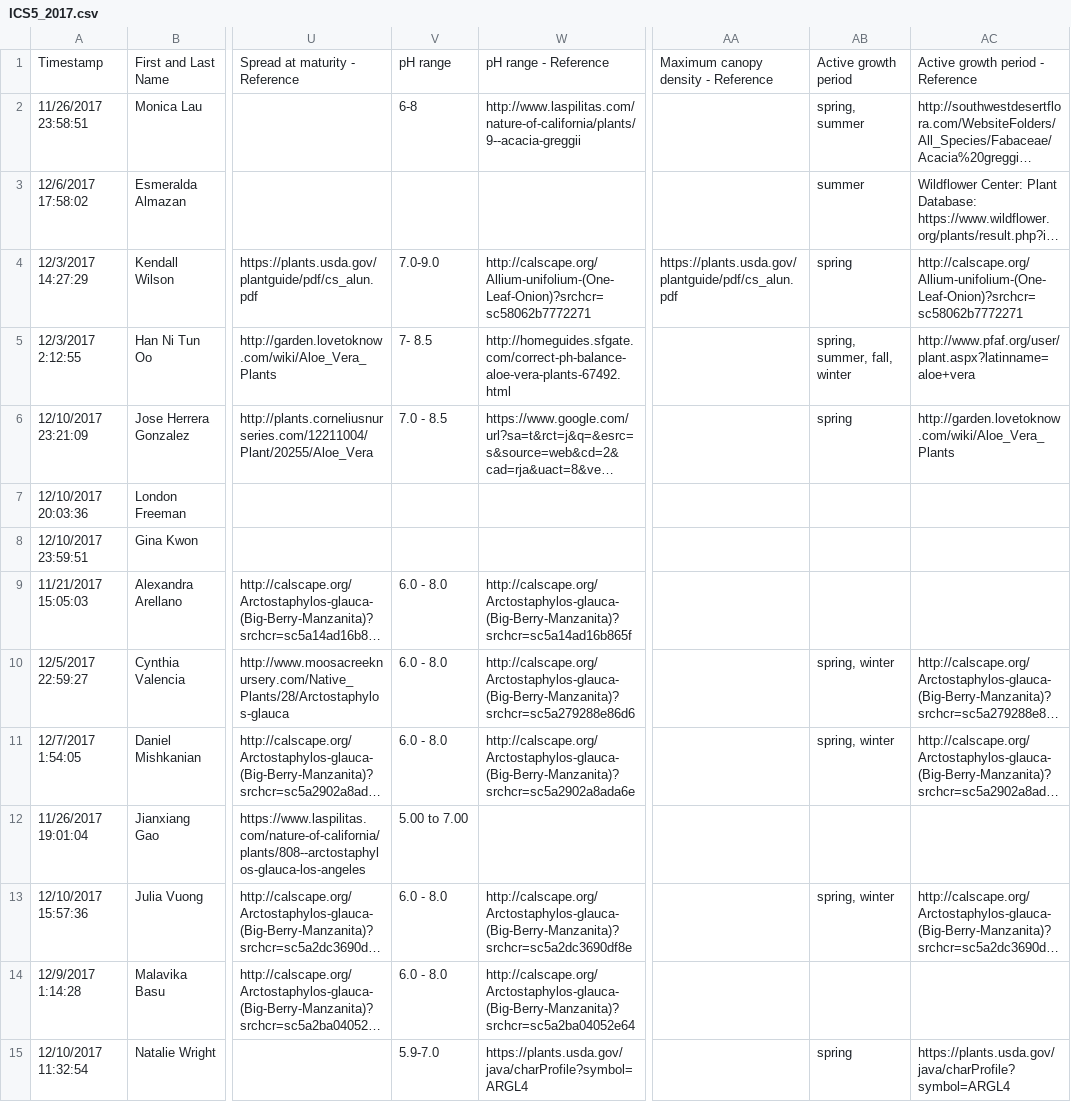
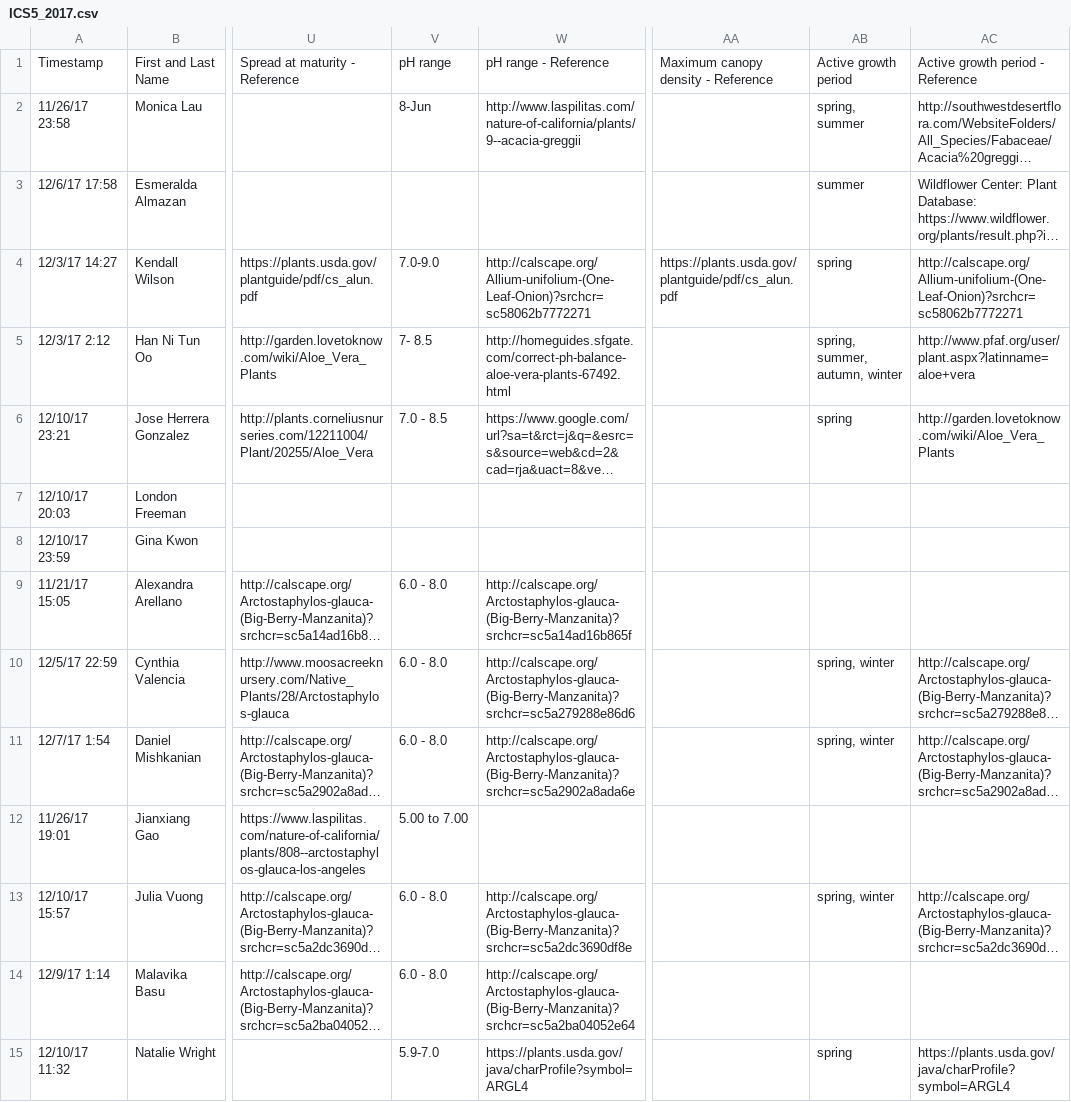
Before and after one commit to julietnpn/sage, a CSV file: plants/management/csvdata/ICS5_2017.csv, drawn as a sheet; only a part is shown, gaps mark what is left out; long unchanged cells end in …; the diff covers the shown part only; the diff names each change by its address in the sheet, - before the commit and + after, or states it on an @@ line.

```diff
--- a/plants/management/csvdata/ICS5_2017.csv
+++ b/plants/management/csvdata/ICS5_2017.csv
-A2: 11/26/2017 23:58:51
+A2: 11/26/17 23:58
-V2: 6-8
+V2: 8-Jun
-A3: 12/6/2017 17:58:02
+A3: 12/6/17 17:58
-A4: 12/3/2017 14:27:29
+A4: 12/3/17 14:27
-A5: 12/3/2017 2:12:55
+A5: 12/3/17 2:12
-AB5: spring, summer, fall, winter
+AB5: spring, summer, autumn, winter
-A6: 12/10/2017 23:21:09
+A6: 12/10/17 23:21
-A7: 12/10/2017 20:03:36
+A7: 12/10/17 20:03
-A8: 12/10/2017 23:59:51
+A8: 12/10/17 23:59
-A9: 11/21/2017 15:05:03
+A9: 11/21/17 15:05
-A10: 12/5/2017 22:59:27
+A10: 12/5/17 22:59
-A11: 12/7/2017 1:54:05
+A11: 12/7/17 1:54
-A12: 11/26/2017 19:01:04
+A12: 11/26/17 19:01
-A13: 12/10/2017 15:57:36
+A13: 12/10/17 15:57
-A14: 12/9/2017 1:14:28
+A14: 12/9/17 1:14
-A15: 12/10/2017 11:32:54
+A15: 12/10/17 11:32
```
Also changed, not shown: 130 edited cells elsewhere in this file, plants/management/csvdata/ICS5_2015.csv, plants/management/csvdata/ICS5_2016.csv, 2 other files.
